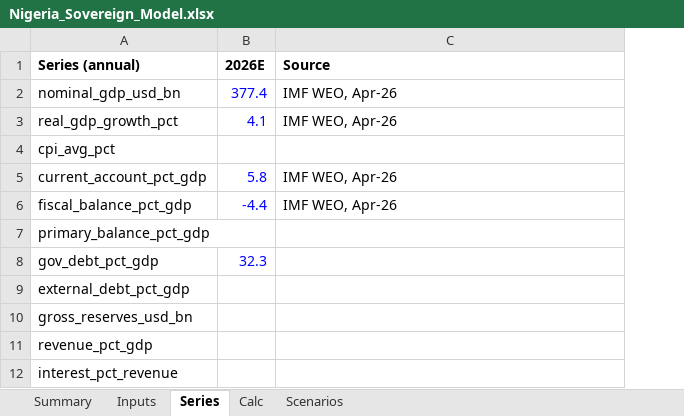
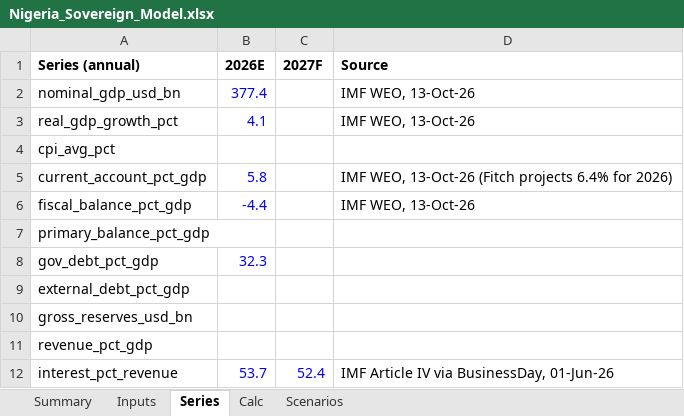
Before and after one commit to rkarim25/cembicredit, an Excel workbook: models/sovereigns/Nigeria_Sovereign_Model.xlsx, sheet Series, drawn as a sheet; values as stored, in another font and other column widths than the file's, no borders; addresses are those after the commit; the diff names each change by its address in the sheet, - before the commit and + after, or states it on an @@ line.

```diff
--- a/models/sovereigns/Nigeria_Sovereign_Model.xlsx (sheet Series)
+++ b/models/sovereigns/Nigeria_Sovereign_Model.xlsx (sheet Series)
+column C (2027F), row 12: 52.4
-D2:D3 (Source): IMF WEO, Apr-26
+D2:D3 (Source): IMF WEO, 13-Oct-26
-D5 (Source): IMF WEO, Apr-26
+D5 (Source): IMF WEO, 13-Oct-26 (Fitch projects 6.4% for 2026)
-D6 (Source): IMF WEO, Apr-26
+D6 (Source): IMF WEO, 13-Oct-26
-B12 (2026E): (empty)
+B12 (2026E): 53.7
-D12 (Source): (empty)
+D12 (Source): IMF Article IV via BusinessDay, 01-Jun-26
```
Also changed, not shown: sheet Inputs, sheet Summary, models/sovereigns/Sovereign_Comp_Sheet.xlsx, 28 other files.
